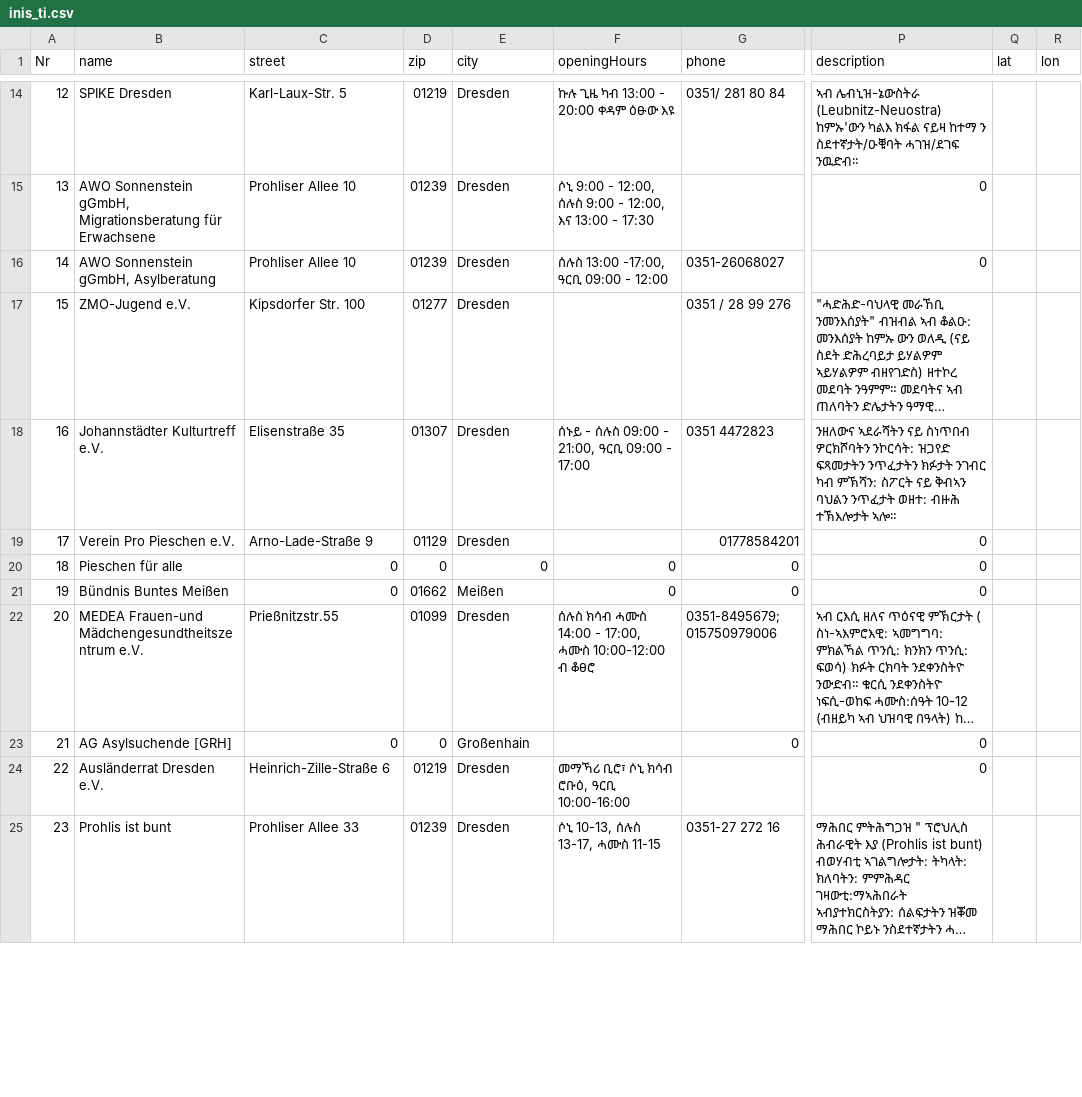
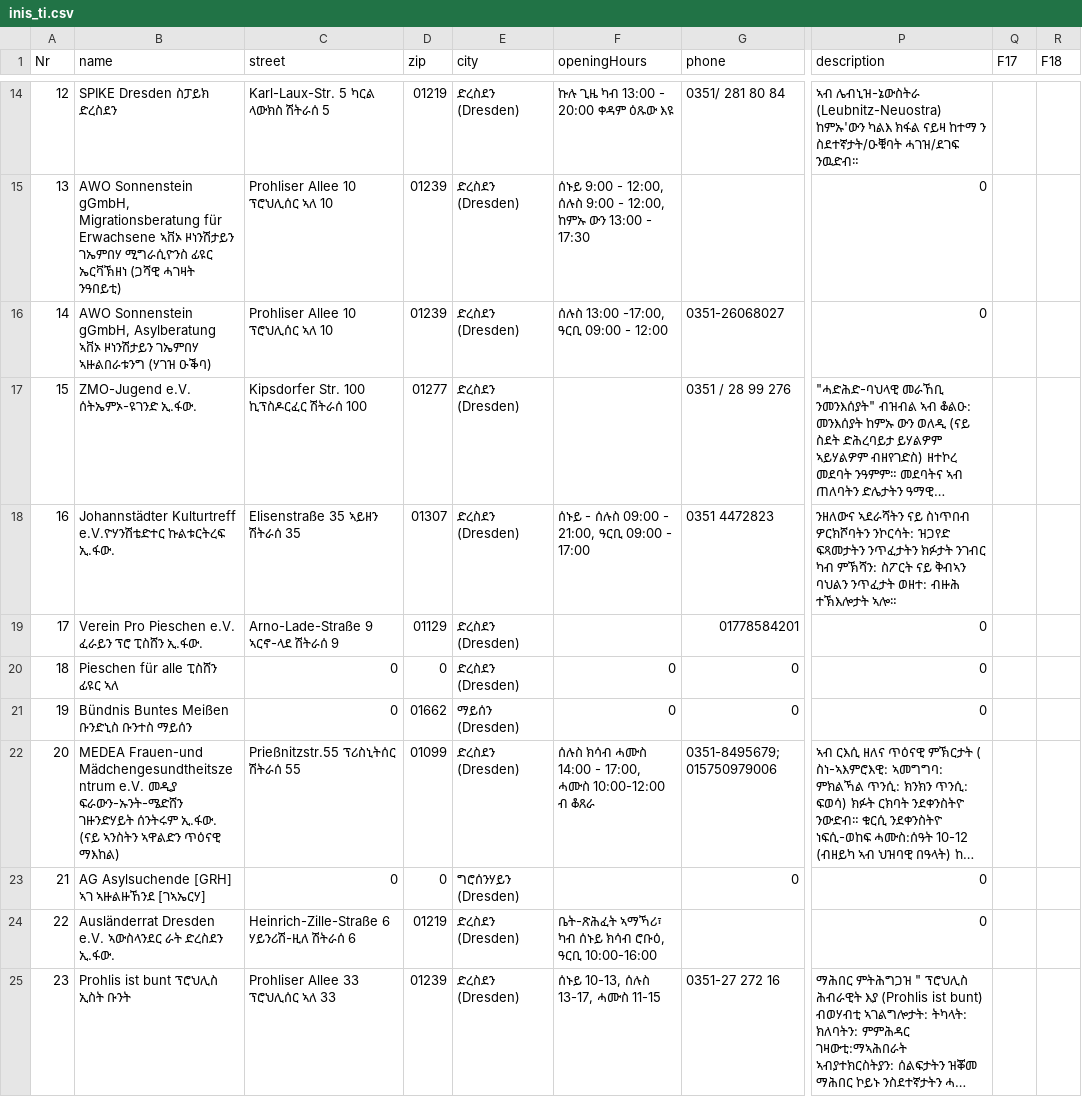
Before and after one commit to AfeefaDe/afeefa-neos, a CSV file: TYPO3-Neos/Packages/Sites/DDFA.dresdenfueralleDe/Resources/Public/DDFA/dummyData/inis_ti.csv, drawn as a sheet; only a part is shown, gaps mark what is left out; long unchanged cells end in …; the diff covers the shown part only; the diff names each change by its address in the sheet, - before the commit and + after, or states it on an @@ line.

```diff
--- a/TYPO3-Neos/Packages/Sites/DDFA.dresdenfueralleDe/Resources/Public/DDFA/dummyData/inis_ti.csv
+++ b/TYPO3-Neos/Packages/Sites/DDFA.dresdenfueralleDe/Resources/Public/DDFA/dummyData/inis_ti.csv
-Q1: lat
+Q1: F17
-R1: lon
+R1: F18
-B14 (name): SPIKE Dresden
+B14 (name): SPIKE Dresden ስፓይክ ድረስደን
-C14 (street): Karl-Laux-Str. 5
+C14 (street): Karl-Laux-Str. 5 ካርል ላውክስ ሽትራሰ 5
-E14:E19 (city): Dresden
+E14:E19 (city): ድረስደን (Dresden)
-F14 (openingHours): ኩሉ ጊዜ ካብ 13:00 - 20:00 ቀዳም ዕፁው እዩ
+F14 (openingHours): ኩሉ ጊዜ ካብ 13:00 - 20:00 ቀዳም ዕጹው እዩ
-B15 (name): …für Erwachsene
+B15 (name): …für Erwachsene ኣቨኦ ዞነንሽታይን ገኤምበሃ ሚግራሲዮንስ ፊዩር ኤርቫኽዘነ (ጋሻዊ ሓገዛት ንዓበይቲ)
-C15:C16 (street): Prohliser Allee 10
+C15:C16 (street): Prohliser Allee 10 ፕሮህሊሰር ኣለ 10
-F15 (openingHours): ሶኒ 9:00 - 12:00, ሰሉስ 9:00 - 12:00, እና 13:00 -…
+F15 (openingHours): ሰኑይ 9:00 - 12:00, ሰሉስ 9:00 - 12:00, ከምኡ ውን 13:00 -…
-B16 (name): …gGmbH, Asylberatung
+B16 (name): …gGmbH, Asylberatung ኣቨኦ ዞነንሽታይን ገኤምበሃ ኣዙልበራቱንግ (ሃገዝ ዑቕባ)
-B17 (name): ZMO-Jugend e.V.
+B17 (name): ZMO-Jugend e.V. ሰትኤምኦ-ዩገንድ ኢ.ፋው.
-C17 (street): Kipsdorfer Str. 100
+C17 (street): Kipsdorfer Str. 100 ኪፕስዶርፈር ሽትራሰ 100
-B18 (name): Johannstädter Kulturtreff e.V.
+B18 (name): Johannstädter Kulturtreff e.V.ዮሃንሽቴድተር ኩልቱርትረፍ ኢ.ፋው.
-C18 (street): Elisenstraße 35
+C18 (street): Elisenstraße 35 ኣይዘን ሽትራሰ 35
-B19 (name): Verein Pro Pieschen e.V.
+B19 (name): Verein Pro Pieschen e.V. ፈራይን ፕሮ ፒስሸን ኢ.ፋው.
-C19 (street): Arno-Lade-Straße 9
+C19 (street): Arno-Lade-Straße 9 ኣርኖ-ላደ ሽትራሰ 9
-B20 (name): Pieschen für alle
+B20 (name): Pieschen für alle ፒስሸን ፊዩር ኣለ
-E20 (city): 0
+E20 (city): ድረስደን (Dresden)
-B21 (name): Bündnis Buntes Meißen
+B21 (name): Bündnis Buntes Meißen ቡንድኒስ ቡንተስ ማይሰን
-E21 (city): Meißen
+E21 (city): ማይሰን (Dresden)
-B22 (name): …Mädchengesundtheitszentrum e.V.
+B22 (name): …Mädchengesundtheitszentrum e.V. መዲያ ፍራውን-ኡንት-ሜድሸን ገዙንድሃይት ሰንትሩም ኢ.ፋው. (ናይ ኣንስትን ኣዋልድን ጥዕናዊ ማእከል)
-C22 (street): Prießnitzstr.55
+C22 (street): Prießnitzstr.55 ፕሪስኒትሰር ሽትራሰ 55
-E22 (city): Dresden
+E22 (city): ድረስደን (Dresden)
-F22 (openingHours): …10:00-12:00 ብ ቆፀሮ
+F22 (openingHours): …10:00-12:00 ብ ቆጸራ
-B23 (name): AG Asylsuchende [GRH]
+B23 (name): AG Asylsuchende [GRH] ኣገ ኣዙልዙኸንደ [ገኣኤርሃ]
-E23 (city): Großenhain
+E23 (city): ግሮሰንሃይን (Dresden)
-B24 (name): Ausländerrat Dresden e.V.
+B24 (name): Ausländerrat Dresden e.V. ኣውስላንደር ራት ድረስደን ኢ.ፋው.
-C24 (street): Heinrich-Zille-Straße 6
+C24 (street): Heinrich-Zille-Straße 6 ሃይንሪሽ-ዚለ ሽትራሰ 6
-E24:E25 (city): Dresden
+E24:E25 (city): ድረስደን (Dresden)
-F24 (openingHours): መማኻሪ ቢሮ፣ ሶኒ ክሳብ ሮቡዕ, ዓርቢ 10:00-16:00
+F24 (openingHours): ቤት-ጽሕፈት ኣማኻሪ፣ ካብ ሰኑይ ክሳብ ሮቡዕ, ዓርቢ 10:00-16:00
-B25 (name): Prohlis ist bunt
+B25 (name): Prohlis ist bunt ፕሮህሊስ ኢስት ቡንት
-C25 (street): Prohliser Allee 33
+C25 (street): Prohliser Allee 33 ፕሮህሊሰር ኣለ 33
-F25 (openingHours): ሶኒ 10-13, ሰሉስ 13-17, ሓሙስ 11-15
+F25 (openingHours): ሰኑይ 10-13, ሰሉስ 13-17, ሓሙስ 11-15
```
Also changed, not shown: 118 edited cells elsewhere in this file, TYPO3-Neos/Packages/Sites/DDFA.dresdenfueralleDe/Resources/Public/DDFA/dummyData/inis_ar.csv, TYPO3-Neos/Packages/Sites/DDFA.dresdenfueralleDe/Resources/Public/DDFA/dummyData/inis_en.csv, 8 other files.
